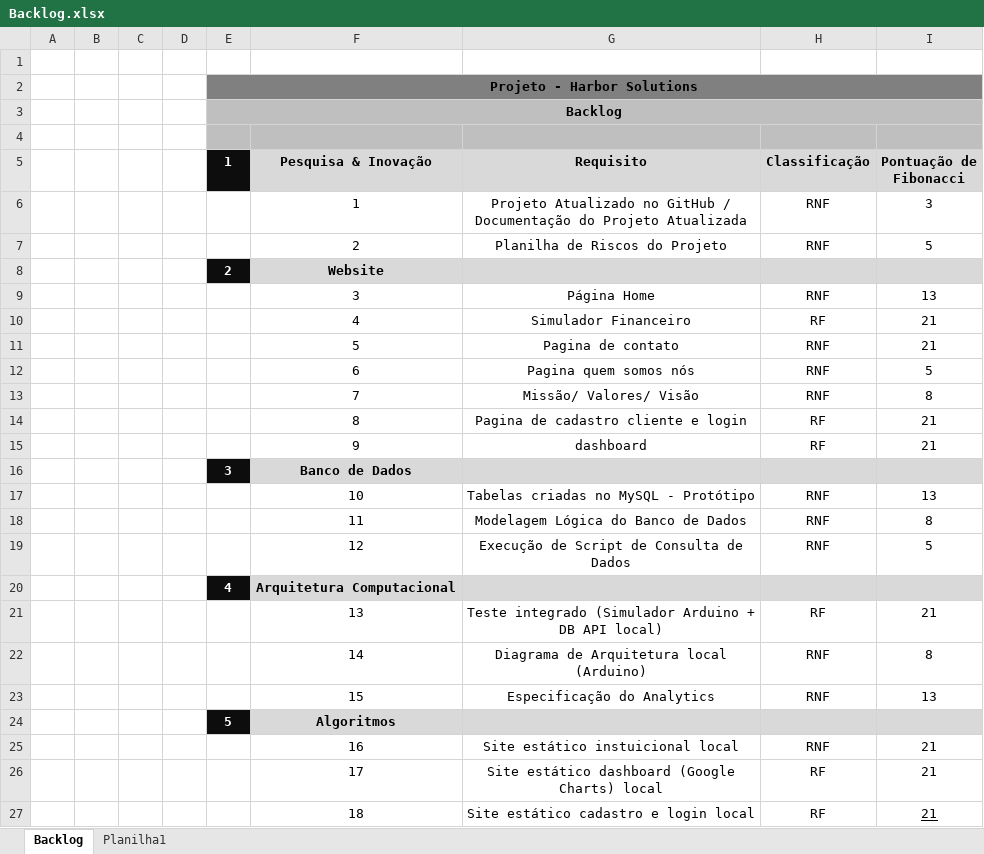
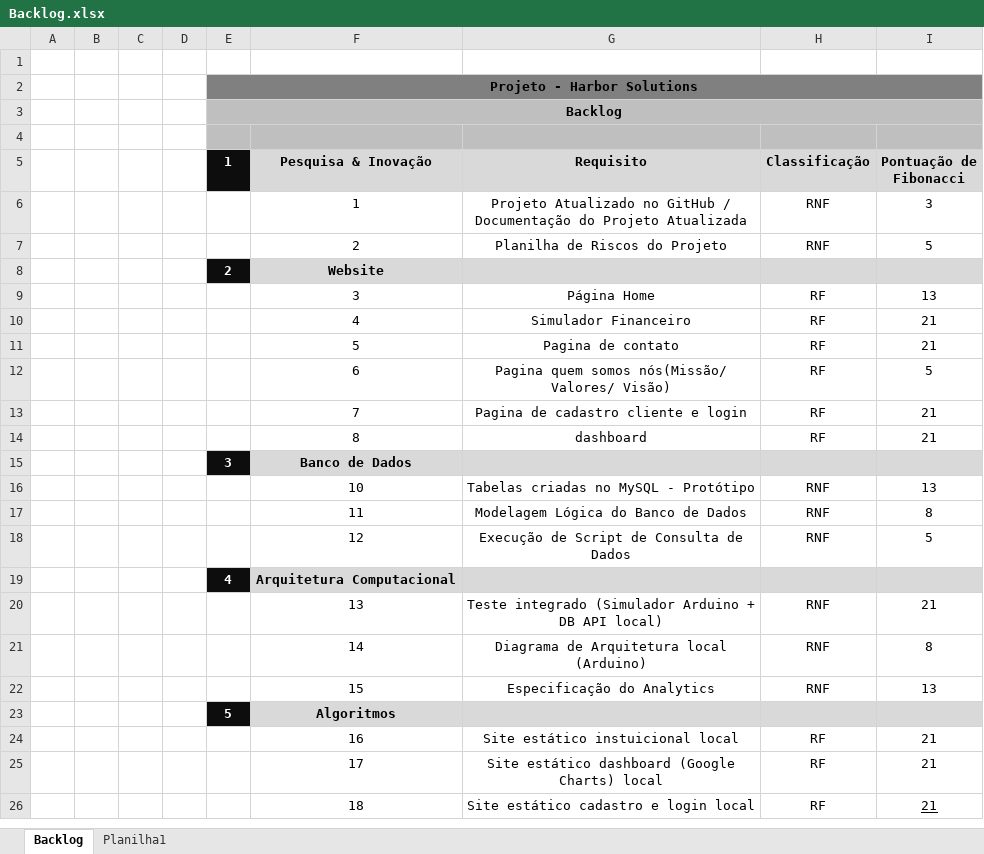
Before and after one commit to rafael-rochaalmeida/Harbor-Solutions, an Excel workbook: Documentação/Backlog.xlsx, sheet Backlog, drawn as a sheet; values as stored, in another font and other column widths than the file's, no borders; charts and pictures not drawn; removed rows and columns are numbered as before the commit, all else as after; the diff names each change by its address in the sheet, - before the commit and + after, or states it on an @@ line.

Commit message:
Atualização na modelagem do BD e Backlog

```diff
--- a/Documentação/Backlog.xlsx (sheet Backlog)
+++ b/Documentação/Backlog.xlsx (sheet Backlog)
-H9 (Classificação): RNF
+H9 (Classificação): RF
-H11:H12 (Classificação): RNF
+H11:H12 (Classificação): RF
-G12 (Requisito): Pagina quem somos nós
+G12 (Requisito): Pagina quem somos nós(Missão/ Valores/ Visão)
-row 13:  |  |  |  |  | 7 | Missão/ Valores/ Visão | RNF | 8
-F13 (Pesquisa & Inovação): 8
+F13 (Pesquisa & Inovação): 7
-F14 (Pesquisa & Inovação): 9
+F14 (Pesquisa & Inovação): 8
-H20 (Classificação): RF
+H20 (Classificação): RNF
-H24 (Classificação): RNF
+H24 (Classificação): RF
```
Also changed, not shown: 1 other file.
